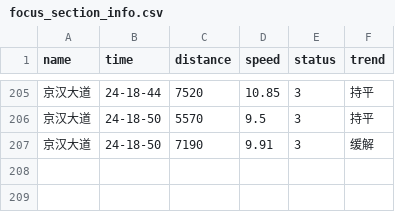
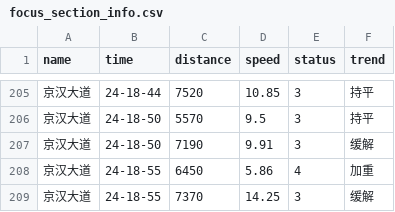
Before and after one commit to HereIsZephyrus/trunklevel_evaluation, a CSV file: result/focus_section_info.csv, drawn as a sheet; only a part is shown, gaps mark what is left out; the diff names each change by its address in the sheet, - before the commit and + after, or states it on an @@ line.

```diff
--- a/result/focus_section_info.csv
+++ b/result/focus_section_info.csv
+row 208: 京汉大道 | 24-18-55 | 6450 | 5.86 | 4 | 加重
+row 209: 京汉大道 | 24-18-55 | 7370 | 14.25 | 3 | 缓解
```
Also changed, not shown: result/focus_basic_info.csv.
